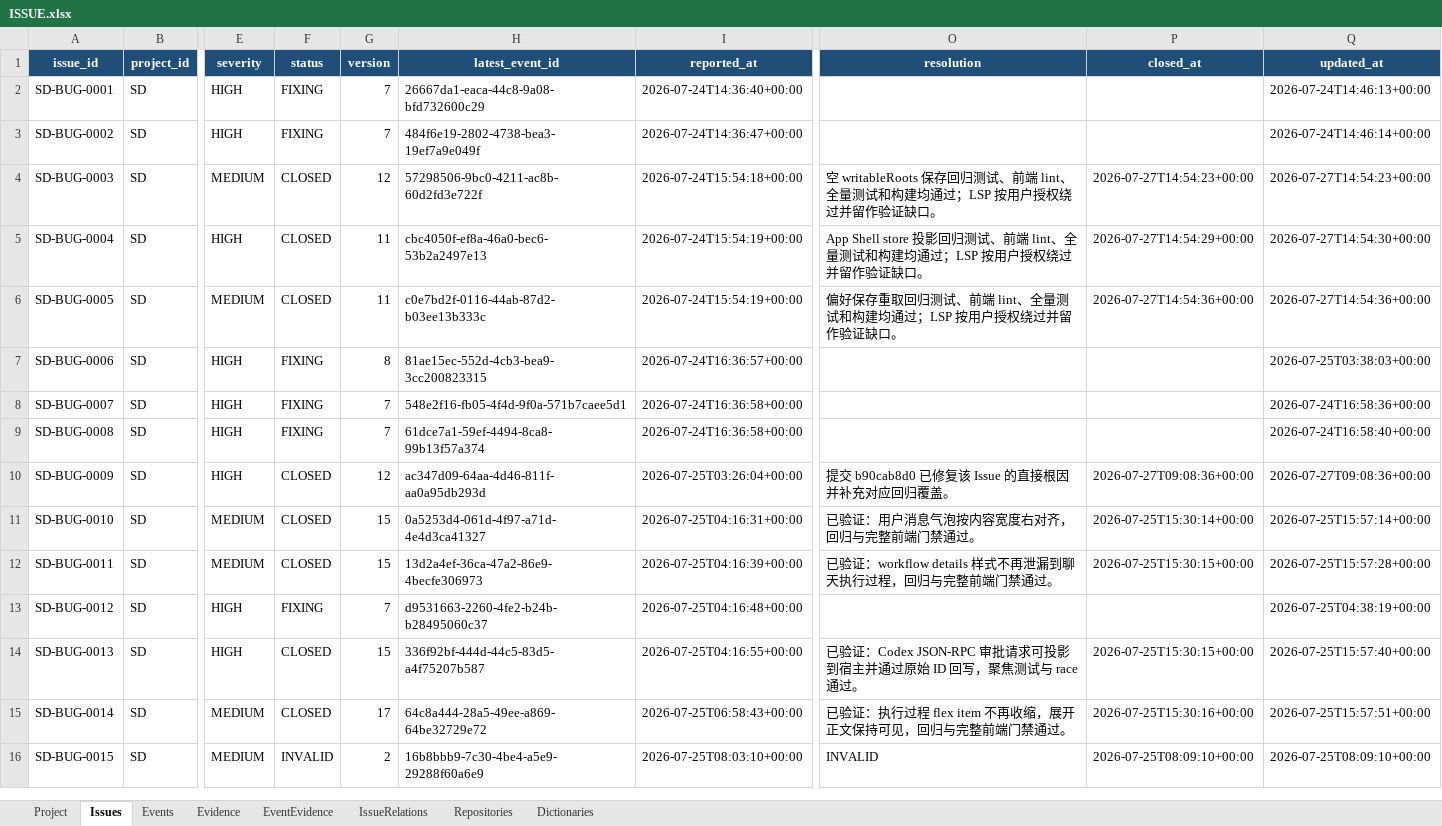
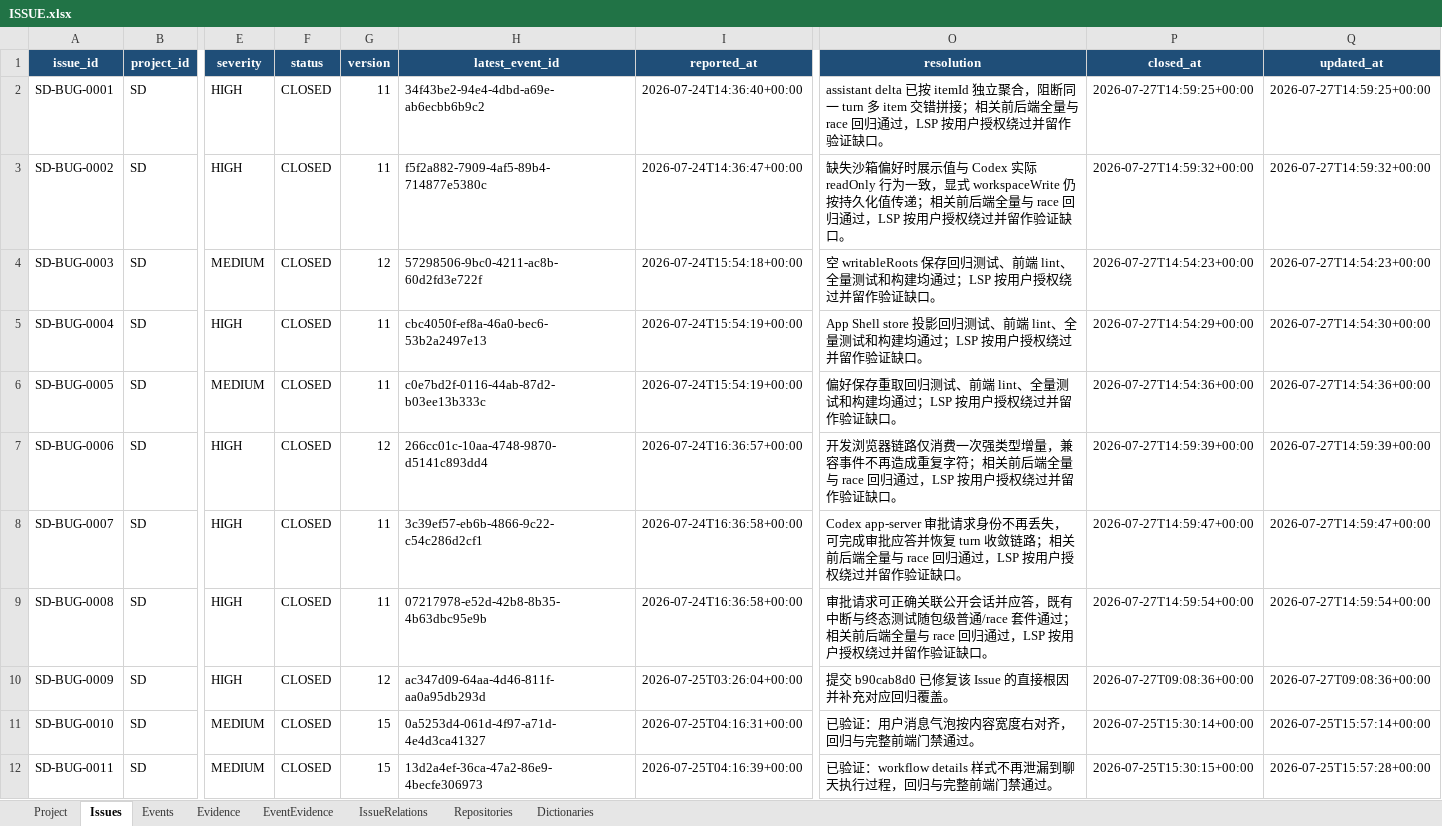
Before and after one commit to lihah111222333-cloud/Super-Dolphin-Agent-Cockpit, an Excel workbook: ISSUE.xlsx, sheet Issues, drawn as a sheet; only a part is shown, gaps mark what is left out; the shorter side is filled out with more unchanged rows; values as stored, in another font and other column widths than the file's, no borders; table styles not drawn; the diff names each change by its address in the sheet, - before the commit and + after, or states it on an @@ line.

```diff
--- a/ISSUE.xlsx (sheet Issues)
+++ b/ISSUE.xlsx (sheet Issues)
-F2:F3 (status): FIXING
+F2:F3 (status): CLOSED
-G2:G3 (version): 7
+G2:G3 (version): 11
-H2 (latest_event_id): 26667da1-eaca-44c8-9a08-bfd732600c29
+H2 (latest_event_id): 34f43be2-94e4-4dbd-a69e-ab6ecbb6b9c2
-O2 (resolution): (empty)
+O2 (resolution): assistant delta 已按 itemId 独立聚合，阻断同一 turn 多 item 交错拼接；相关前后端全量与 race 回归通过，LSP 按用户授权绕过并留作验证缺口。
-P2 (closed_at): (empty)
+P2 (closed_at): 2026-07-27T14:59:25+00:00
-Q2 (updated_at): 2026-07-24T14:46:13+00:00
+Q2 (updated_at): 2026-07-27T14:59:25+00:00
-H3 (latest_event_id): 484f6e19-2802-4738-bea3-19ef7a9e049f
+H3 (latest_event_id): f5f2a882-7909-4af5-89b4-714877e5380c
-O3 (resolution): (empty)
+O3 (resolution): 缺失沙箱偏好时展示值与 Codex 实际 readOnly 行为一致，显式 workspaceWrite 仍按持久化值传递；相关前后端全量与 race 回归通过，LSP 按用户授权绕过并留作验证缺口。
-P3 (closed_at): (empty)
+P3 (closed_at): 2026-07-27T14:59:32+00:00
-Q3 (updated_at): 2026-07-24T14:46:14+00:00
+Q3 (updated_at): 2026-07-27T14:59:32+00:00
-F7:F9 (status): FIXING
+F7:F9 (status): CLOSED
-G7 (version): 8
+G7 (version): 12
-H7 (latest_event_id): 81ae15ec-552d-4cb3-bea9-3cc200823315
+H7 (latest_event_id): 266cc01c-10aa-4748-9870-d5141c893dd4
-O7 (resolution): (empty)
+O7 (resolution): 开发浏览器链路仅消费一次强类型增量，兼容事件不再造成重复字符；相关前后端全量与 race 回归通过，LSP 按用户授权绕过并留作验证缺口。
-P7 (closed_at): (empty)
+P7 (closed_at): 2026-07-27T14:59:39+00:00
-Q7 (updated_at): 2026-07-25T03:38:03+00:00
+Q7 (updated_at): 2026-07-27T14:59:39+00:00
-G8:G9 (version): 7
+G8:G9 (version): 11
-H8 (latest_event_id): 548e2f16-fb05-4f4d-9f0a-571b7caee5d1
+H8 (latest_event_id): 3c39ef57-eb6b-4866-9c22-c54c286d2cf1
-O8 (resolution): (empty)
+O8 (resolution): Codex app-server 审批请求身份不再丢失，可完成审批应答并恢复 turn 收敛链路；相关前后端全量与 race 回归通过，LSP 按用户授权绕过并留作验证缺口。
-P8 (closed_at): (empty)
+P8 (closed_at): 2026-07-27T14:59:47+00:00
-Q8 (updated_at): 2026-07-24T16:58:36+00:00
+Q8 (updated_at): 2026-07-27T14:59:47+00:00
-H9 (latest_event_id): 61dce7a1-59ef-4494-8ca8-99b13f57a374
+H9 (latest_event_id): 07217978-e52d-42b8-8b35-4b63dbc95e9b
-O9 (resolution): (empty)
+O9 (resolution): 审批请求可正确关联公开会话并应答，既有中断与终态测试随包级普通/race 套件通过；相关前后端全量与 race 回归通过，LSP 按用户授权绕过并留作验证缺口。
-P9 (closed_at): (empty)
+P9 (closed_at): 2026-07-27T14:59:54+00:00
-Q9 (updated_at): 2026-07-24T16:58:40+00:00
+Q9 (updated_at): 2026-07-27T14:59:54+00:00
```
Also changed, not shown: sheet Events, sheet Evidence, sheet EventEvidence.
